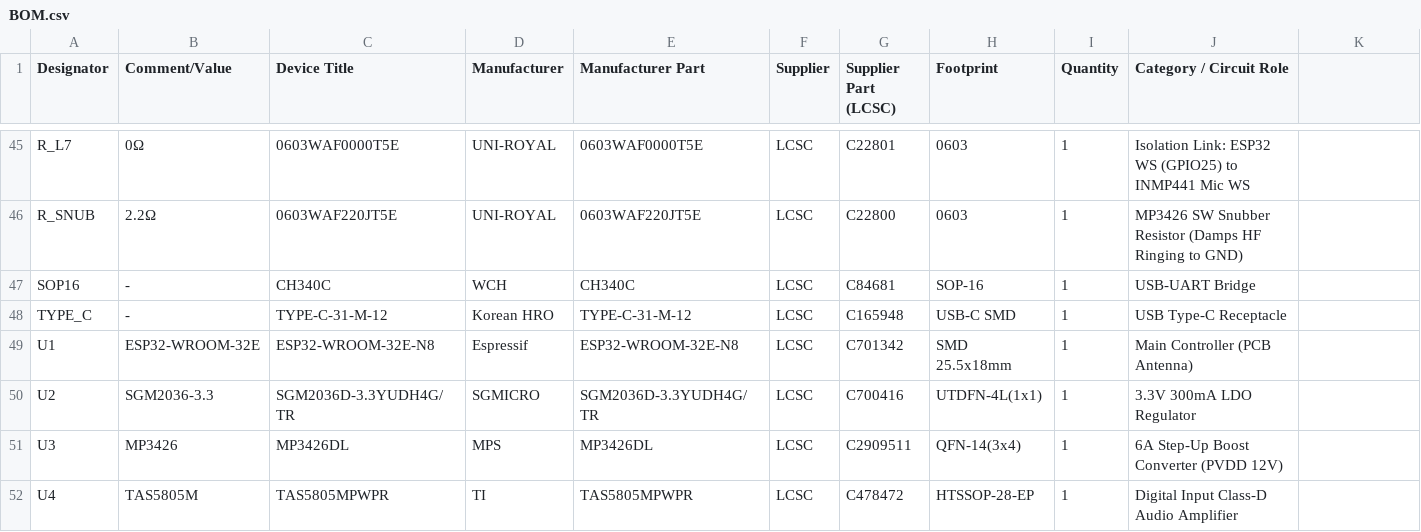
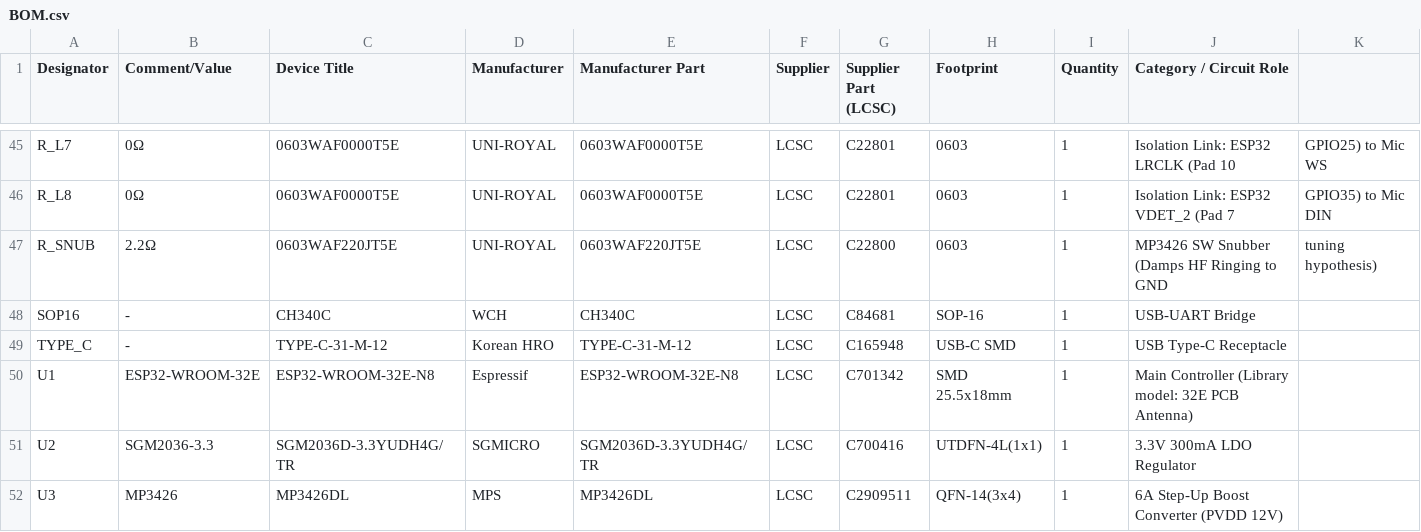
Before and after one commit to youngseokchomajn-web/MAJN_GEMINI, a CSV file: hardware_review/PCB_Rev_C/BOM.csv, drawn as a sheet; only a part is shown, gaps mark what is left out; the shorter side is filled out with more unchanged rows; addresses are those after the commit; the diff covers the shown part only; the diff names each change by its address in the sheet, - before the commit and + after, or states it on an @@ line.

Commit message:
fix(rev-c): resolve ESP32 pad-to-GPIO mapping, complete INMP441 7P mic, normalize USB-C 5.1k Rd, and expand logical DRC verifier to 10 rules
- Align ESP32 physical pads to Espressif datasheet: Pad 4/5 (GPIO36/39 ADC1) for BCG, Pad 7 (GPIO35) for Mic DIN, Pad 10 (GPIO25 WS) and Pad 11 (GPIO26 BCLK), Pad 12 (GPIO27 SCL), Pad 14 (GPIO12) kept NC for boot protection
- Expand J_ENV_MIC to JST-SH 7-Pin: include I2S_BCLK and R_L8 for complete digital mic interface
- Correct USB-C CC routing: fix CC2 from B8 (SBU2) to B5, update pull-down Rd to standard 5.1k (R3, R4)
- Document BCG AFE requirement: define J_BCG as external charge amplifier module interface
- Specify snubber (2.2R+1nF) and ferrite beads (FB1~FB4) as bench-tuning design hypotheses
- Update verify_hardware_review.py: 10/10 automated logical rules pass (explicit distinction from physical layout DRC)
- Add 4.5T birch housing specification (HAEGWANG Laser order) to AGENTS.md and CLAUDE.md

```diff
--- a/hardware_review/PCB_Rev_C/BOM.csv
+++ b/hardware_review/PCB_Rev_C/BOM.csv
-J45 (Category / Circuit Role): Isolation Link: ESP32 WS (GPIO25) to INMP441 Mic WS
+J45 (Category / Circuit Role): Isolation Link: ESP32 LRCLK (Pad 10
-K45: (empty)
+K45: GPIO25) to Mic WS
+row 46: R_L8 | 0Ω | 0603WAF0000T5E | UNI-ROYAL | 0603WAF0000T5E | LCSC | C22801 | 0603 | 1 | Isolation Link: ESP32 VDET_2 (Pad 7 | GPIO35) to Mic DIN
-J47 (Category / Circuit Role): …SW Snubber Resistor (Damps HF Ringing to GND)
+J47 (Category / Circuit Role): …SW Snubber (Damps HF Ringing to GND
-K47: (empty)
+K47: tuning hypothesis)
-J50 (Category / Circuit Role): Main Controller (PCB Antenna)
+J50 (Category / Circuit Role): Main Controller (Library model: 32E PCB Antenna)
```
Also changed, not shown: 39 edited cells elsewhere in this file, 7 other files.
